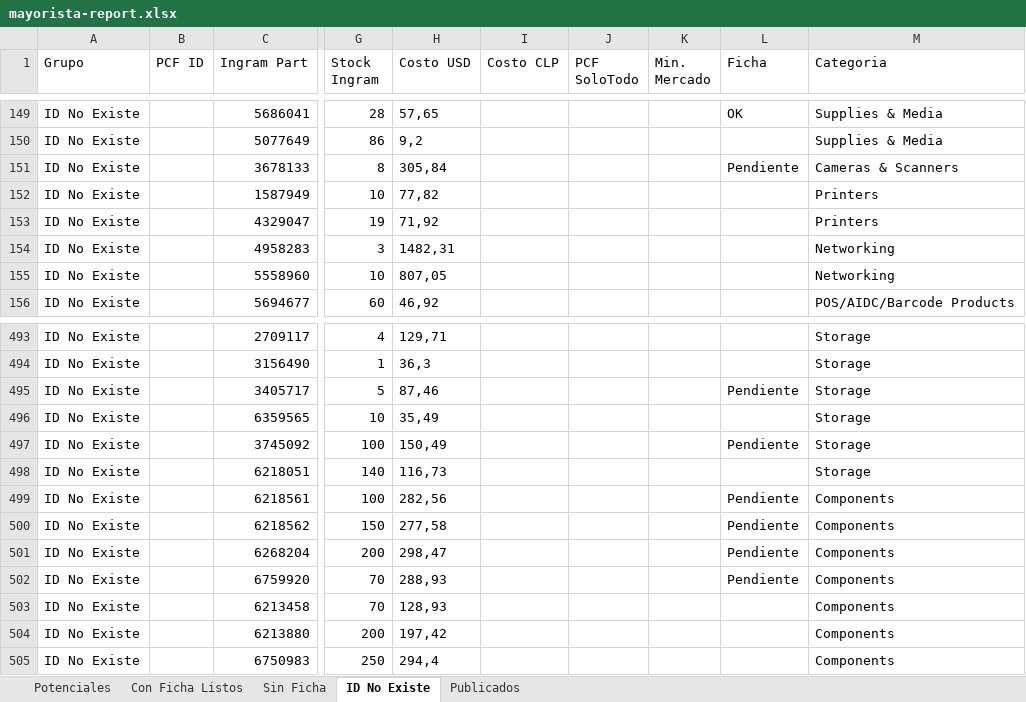
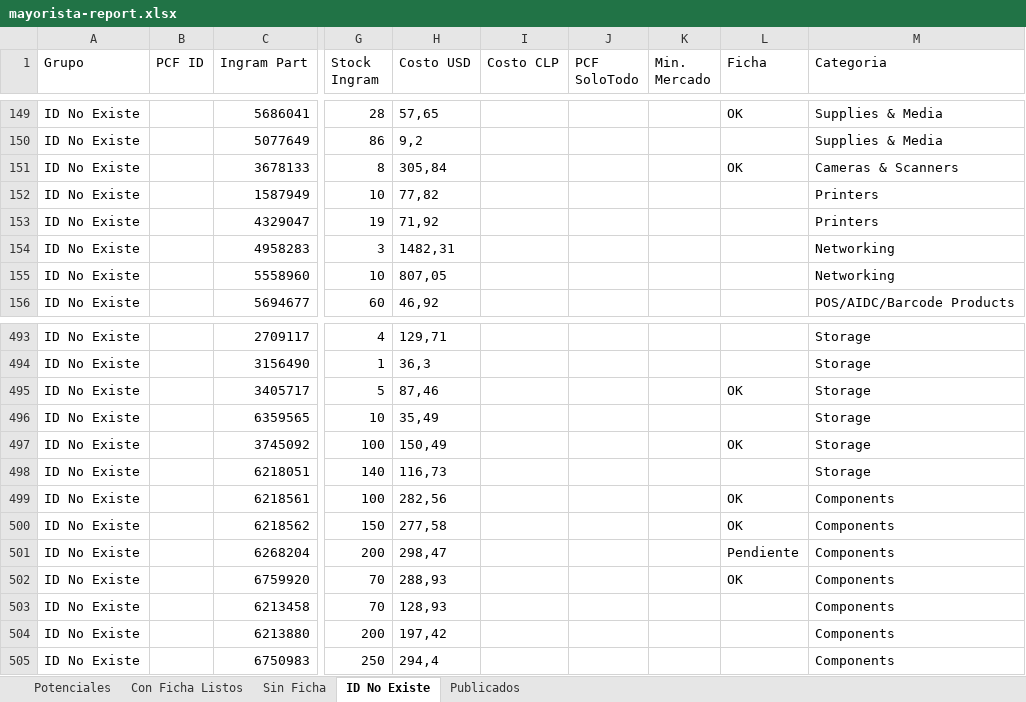
Before and after one commit to aincatoni/pcfactory-monitor-mayoristas, an Excel workbook: mayorista-report.xlsx, sheet ID No Existe, drawn as a sheet; only a part is shown, gaps mark what is left out; values as stored, in another font and other column widths than the file's, no borders; the diff names each change by its address in the sheet, - before the commit and + after, or states it on an @@ line.

```diff
--- a/mayorista-report.xlsx (sheet ID No Existe)
+++ b/mayorista-report.xlsx (sheet ID No Existe)
-L151 (Ficha): Pendiente
+L151 (Ficha): OK
-L495 (Ficha): Pendiente
+L495 (Ficha): OK
-L497 (Ficha): Pendiente
+L497 (Ficha): OK
-L499:L500 (Ficha): Pendiente
+L499:L500 (Ficha): OK
-L502 (Ficha): Pendiente
+L502 (Ficha): OK
```
Also changed, not shown: sheet Publicados, sheet Potenciales, sheet Con Ficha Listos, 2 other files.
